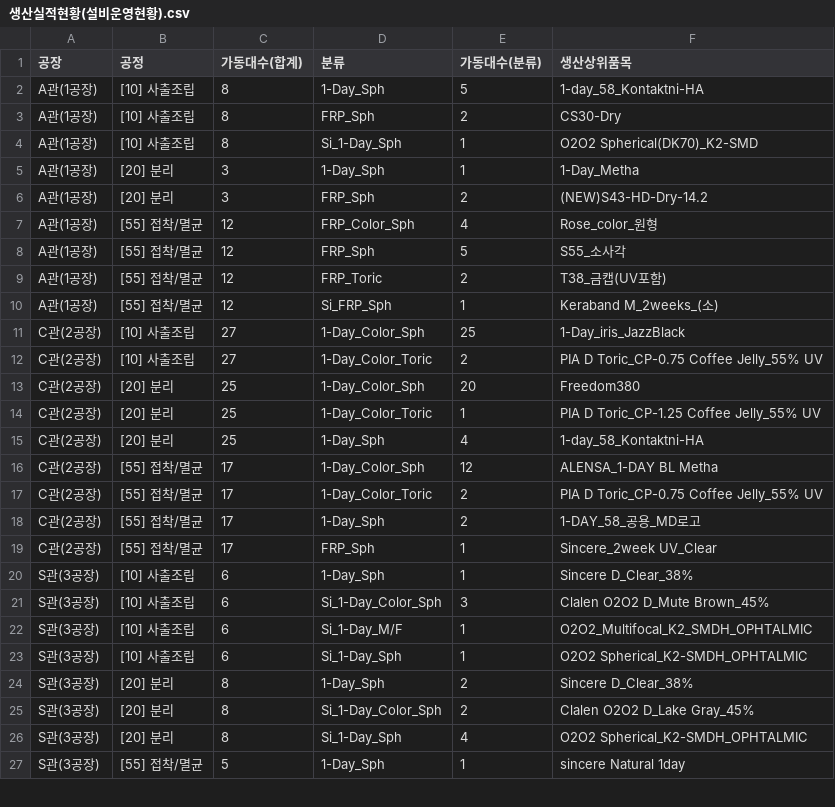
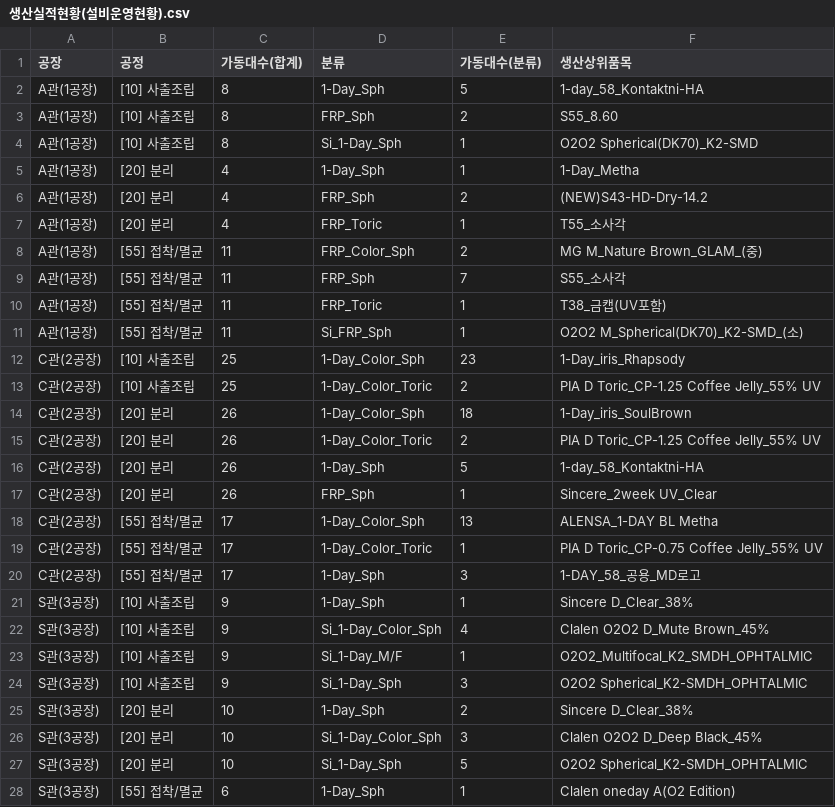
Before and after one commit to lcmin16-prog/Production_Dashboard, a CSV file: 생산실적현황(설비운영현황).csv, drawn as a sheet; only a part is shown; the diff covers the shown part only.

```diff
--- a/생산실적현황(설비운영현황).csv
+++ b/생산실적현황(설비운영현황).csv
@@ -2,26 +2,27 @@
 A관(1공장),[10] 사출조립,8,1-Day_Sph,5,1-day_58_Kontaktni-HA
-A관(1공장),[10] 사출조립,8,FRP_Sph,2,CS30-Dry
+A관(1공장),[10] 사출조립,8,FRP_Sph,2,S55_8.60
 A관(1공장),[10] 사출조립,8,Si_1-Day_Sph,1,O2O2 Spherical(DK70)_K2-SMD
-A관(1공장),[20] 분리,3,1-Day_Sph,1,1-Day_Metha
-A관(1공장),[20] 분리,3,FRP_Sph,2,(NEW)S43-HD-Dry-14.2
-A관(1공장),[55] 접착/멸균,12,FRP_Color_Sph,4,Rose_color_원형
-A관(1공장),[55] 접착/멸균,12,FRP_Sph,5,S55_소사각
-A관(1공장),[55] 접착/멸균,12,FRP_Toric,2,T38_금캡(UV포함)
-A관(1공장),[55] 접착/멸균,12,Si_FRP_Sph,1,Keraband M_2weeks_(소)
-C관(2공장),[10] 사출조립,27,1-Day_Color_Sph,25,1-Day_iris_JazzBlack
-C관(2공장),[10] 사출조립,27,1-Day_Color_Toric,2,PIA D Toric_CP-0.75 Coffee Jelly_55% UV
-C관(2공장),[20] 분리,25,1-Day_Color_Sph,20,Freedom380
-C관(2공장),[20] 분리,25,1-Day_Color_Toric,1,PIA D Toric_CP-1.25 Coffee Jelly_55% UV
-C관(2공장),[20] 분리,25,1-Day_Sph,4,1-day_58_Kontaktni-HA
-C관(2공장),[55] 접착/멸균,17,1-Day_Color_Sph,12,ALENSA_1-DAY BL Metha
-C관(2공장),[55] 접착/멸균,17,1-Day_Color_Toric,2,PIA D Toric_CP-0.75 Coffee Jelly_55% UV
-C관(2공장),[55] 접착/멸균,17,1-Day_Sph,2,1-DAY_58_공용_MD로고
-C관(2공장),[55] 접착/멸균,17,FRP_Sph,1,Sincere_2week UV_Clear
-S관(3공장),[10] 사출조립,6,1-Day_Sph,1,Sincere D_Clear_38%
-S관(3공장),[10] 사출조립,6,Si_1-Day_Color_Sph,3,Clalen O2O2 D_Mute Brown_45%
-S관(3공장),[10] 사출조립,6,Si_1-Day_M/F,1,O2O2_Multifocal_K2_SMDH_OPHTALMIC
-S관(3공장),[10] 사출조립,6,Si_1-Day_Sph,1,O2O2 Spherical_K2-SMDH_OPHTALMIC
-S관(3공장),[20] 분리,8,1-Day_Sph,2,Sincere D_Clear_38%
-S관(3공장),[20] 분리,8,Si_1-Day_Color_Sph,2,Clalen O2O2 D_Lake Gray_45%
-S관(3공장),[20] 분리,8,Si_1-Day_Sph,4,O2O2 Spherical_K2-SMDH_OPHTALMIC
-S관(3공장),[55] 접착/멸균,5,1-Day_Sph,1,sincere Natural 1day
+A관(1공장),[20] 분리,4,1-Day_Sph,1,1-Day_Metha
+A관(1공장),[20] 분리,4,FRP_Sph,2,(NEW)S43-HD-Dry-14.2
+A관(1공장),[20] 분리,4,FRP_Toric,1,T55_소사각
+A관(1공장),[55] 접착/멸균,11,FRP_Color_Sph,2,MG M_Nature Brown_GLAM_(중)
+A관(1공장),[55] 접착/멸균,11,FRP_Sph,7,S55_소사각
+A관(1공장),[55] 접착/멸균,11,FRP_Toric,1,T38_금캡(UV포함)
+A관(1공장),[55] 접착/멸균,11,Si_FRP_Sph,1,O2O2 M_Spherical(DK70)_K2-SMD_(소)
+C관(2공장),[10] 사출조립,25,1-Day_Color_Sph,23,1-Day_iris_Rhapsody
+C관(2공장),[10] 사출조립,25,1-Day_Color_Toric,2,PIA D Toric_CP-1.25 Coffee Jelly_55% UV
+C관(2공장),[20] 분리,26,1-Day_Color_Sph,18,1-Day_iris_SoulBrown
+C관(2공장),[20] 분리,26,1-Day_Color_Toric,2,PIA D Toric_CP-1.25 Coffee Jelly_55% UV
+C관(2공장),[20] 분리,26,1-Day_Sph,5,1-day_58_Kontaktni-HA
+C관(2공장),[20] 분리,26,FRP_Sph,1,Sincere_2week UV_Clear
+C관(2공장),[55] 접착/멸균,17,1-Day_Color_Sph,13,ALENSA_1-DAY BL Metha
+C관(2공장),[55] 접착/멸균,17,1-Day_Color_Toric,1,PIA D Toric_CP-0.75 Coffee Jelly_55% UV
+C관(2공장),[55] 접착/멸균,17,1-Day_Sph,3,1-DAY_58_공용_MD로고
+S관(3공장),[10] 사출조립,9,1-Day_Sph,1,Sincere D_Clear_38%
+S관(3공장),[10] 사출조립,9,Si_1-Day_Color_Sph,4,Clalen O2O2 D_Mute Brown_45%
+S관(3공장),[10] 사출조립,9,Si_1-Day_M/F,1,O2O2_Multifocal_K2_SMDH_OPHTALMIC
+S관(3공장),[10] 사출조립,9,Si_1-Day_Sph,3,O2O2 Spherical_K2-SMDH_OPHTALMIC
+S관(3공장),[20] 분리,10,1-Day_Sph,2,Sincere D_Clear_38%
+S관(3공장),[20] 분리,10,Si_1-Day_Color_Sph,3,Clalen O2O2 D_Deep Black_45%
+S관(3공장),[20] 분리,10,Si_1-Day_Sph,5,O2O2 Spherical_K2-SMDH_OPHTALMIC
+S관(3공장),[55] 접착/멸균,6,1-Day_Sph,1,Clalen oneday A(O2 Edition)
```
Also changed, not shown: 4 edited cells elsewhere in this file, 3 other files.
